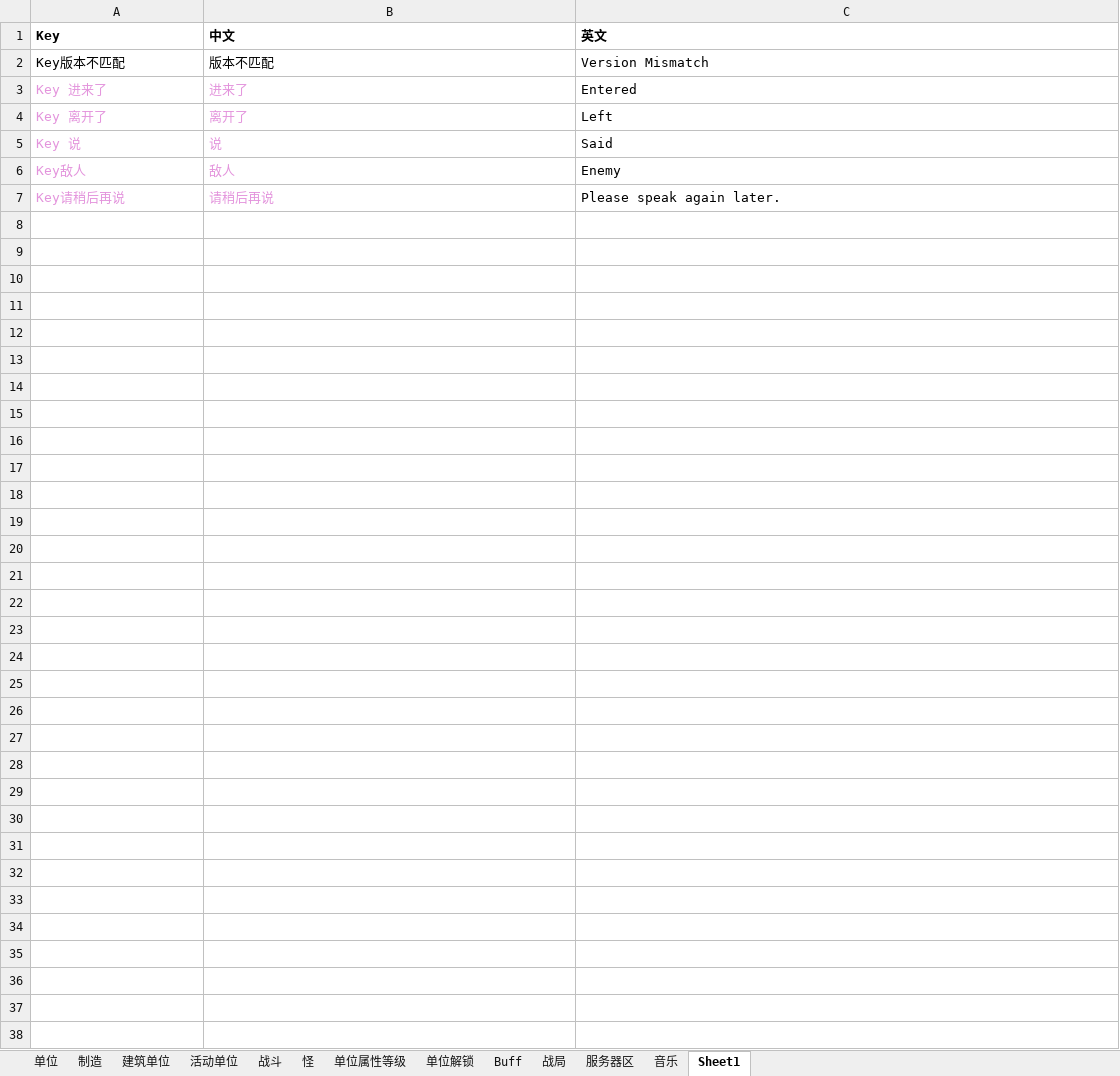
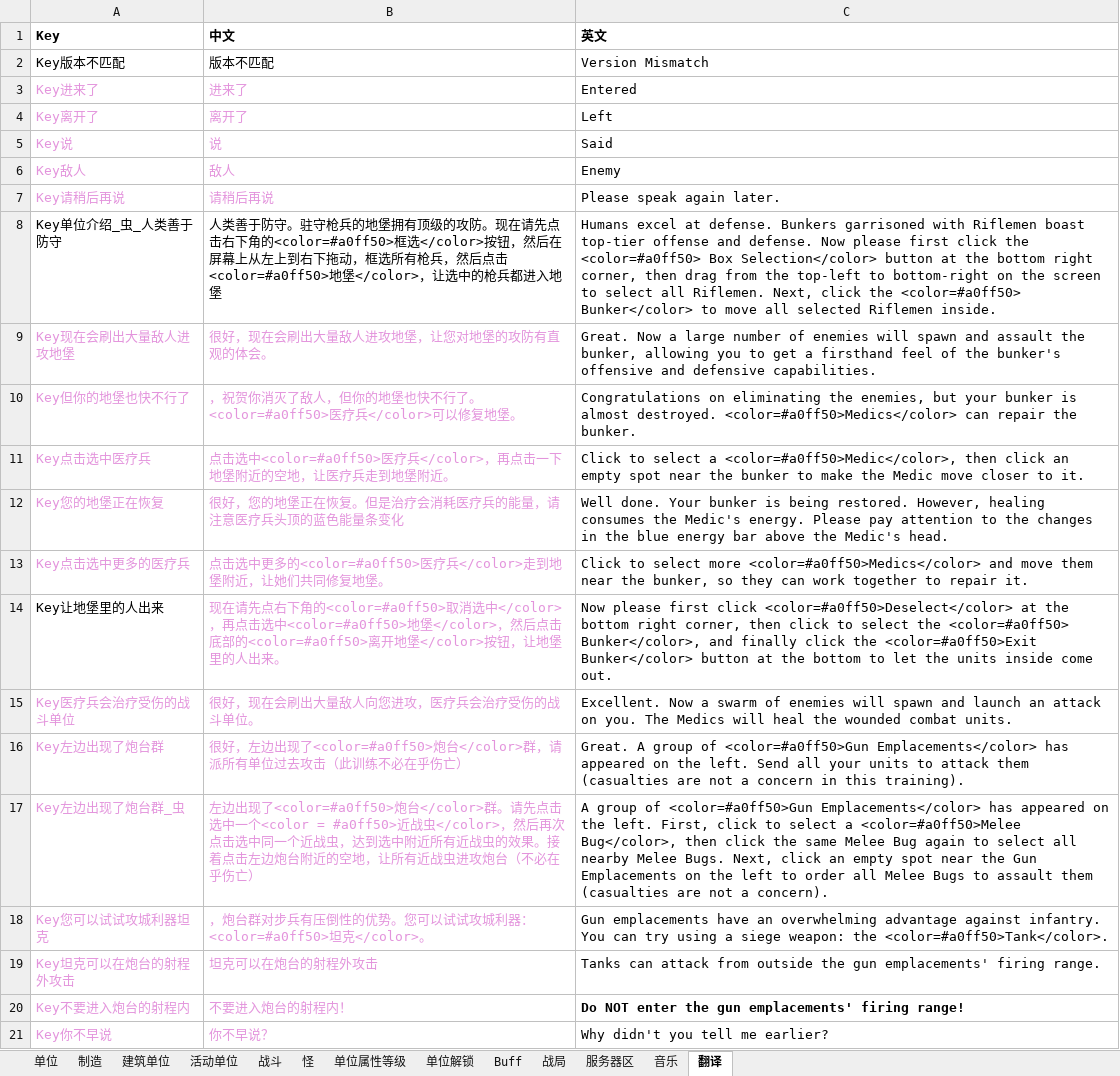
Before and after one commit to 544898458/Iocp20Coroutine, an Excel workbook: Iocp20Coroutine/表/单位.xlsx, sheet 翻译, drawn as a sheet; only a part is shown; values as stored, in another font and other column widths than the file's, no borders; the diff covers the shown part only; the diff names each change by its address in the sheet, - before the commit and + after, or states it on an @@ line.

```diff
--- a/Iocp20Coroutine/表/单位.xlsx (sheet 翻译)
+++ b/Iocp20Coroutine/表/单位.xlsx (sheet 翻译)
-sheet tab: Sheet1
+sheet tab: 翻译
-A3 (Key): Key 进来了
+A3 (Key): Key进来了
-A4 (Key): Key 离开了
+A4 (Key): Key离开了
-A5 (Key): Key 说
+A5 (Key): Key说
+row 8: Key单位介绍_虫_人类善于防守 | 人类善于防守。驻守枪兵的地堡拥有顶级的攻防。现在请先点击右下角的<color=#a0ff50>框选</color>按钮，然后在屏幕上从左上到右下拖动，框选所有枪兵，然后点击<color=#a0ff50>地堡</color>，让选中的枪兵都进入地堡 | Humans excel at defense. Bunkers garrisoned with Riflemen boast top-tier offense and defense. Now please first click the <color=#a0ff50> Box Selection</color> button at the bottom right corner, then drag from the top-left to bottom-right on the screen to select all Riflemen. Next, click the <color=#a0ff50> Bunker</color> to move all selected Riflemen inside.
+row 9: Key现在会刷出大量敌人进攻地堡 | 很好，现在会刷出大量敌人进攻地堡，让您对地堡的攻防有直观的体会。 | Great. Now a large number of enemies will spawn and assault the bunker, allowing you to get a firsthand feel of the bunker's offensive and defensive capabilities.
+row 10: Key但你的地堡也快不行了 | ，祝贺你消灭了敌人，但你的地堡也快不行了。<color=#a0ff50>医疗兵</color>可以修复地堡。 | Congratulations on eliminating the enemies, but your bunker is almost destroyed. <color=#a0ff50>Medics</color> can repair the bunker.
+row 11: Key点击选中医疗兵 | 点击选中<color=#a0ff50>医疗兵</color>，再点击一下地堡附近的空地，让医疗兵走到地堡附近。 | Click to select a <color=#a0ff50>Medic</color>, then click an empty spot near the bunker to make the Medic move closer to it.
+row 12: Key您的地堡正在恢复 | 很好，您的地堡正在恢复。但是治疗会消耗医疗兵的能量，请注意医疗兵头顶的蓝色能量条变化 | Well done. Your bunker is being restored. However, healing consumes the Medic's energy. Please pay attention to the changes in the blue energy bar above the Medic's head.
+row 13: Key点击选中更多的医疗兵 | 点击选中更多的<color=#a0ff50>医疗兵</color>走到地堡附近，让她们共同修复地堡。 | Click to select more <color=#a0ff50>Medics</color> and move them near the bunker, so they can work together to repair it.
+row 14: Key让地堡里的人出来 | 现在请先点右下角的<color=#a0ff50>取消选中</color>，再点击选中<color=#a0ff50>地堡</color>，然后点击底部的<color=#a0ff50>离开地堡</color>按钮，让地堡里的人出来。 | Now please first click <color=#a0ff50>Deselect</color> at the bottom right corner, then click to select the <color=#a0ff50> Bunker</color>, and finally click the <color=#a0ff50>Exit Bunker</color> button at the bottom to let the units inside come out.
+row 15: Key医疗兵会治疗受伤的战斗单位 | 很好，现在会刷出大量敌人向您进攻，医疗兵会治疗受伤的战斗单位。 | Excellent. Now a swarm of enemies will spawn and launch an attack on you. The Medics will heal the wounded combat units.
+row 16: Key左边出现了炮台群 | 很好，左边出现了<color=#a0ff50>炮台</color>群，请派所有单位过去攻击（此训练不必在乎伤亡） | Great. A group of <color=#a0ff50>Gun Emplacements</color> has appeared on the left. Send all your units to attack them (casualties are not a concern in this training).
+row 17: Key左边出现了炮台群_虫 | 左边出现了<color=#a0ff50>炮台</color>群。请先点击选中一个<color = #a0ff50>近战虫</color>，然后再次点击选中同一个近战虫，达到选中附近所有近战虫的效果。接着点击左边炮台附近的空地，让所有近战虫进攻炮台（不必在乎伤亡） | A group of <color=#a0ff50>Gun Emplacements</color> has appeared on the left. First, click to select a <color=#a0ff50>Melee Bug</color>, then click the same Melee Bug again to select all nearby Melee Bugs. Next, click an empty spot near the Gun Emplacements on the left to order all Melee Bugs to assault them (casualties are not a concern).
+row 18: Key您可以试试攻城利器坦克 | ，炮台群对步兵有压倒性的优势。您可以试试攻城利器：<color=#a0ff50>坦克</color>。 | Gun emplacements have an overwhelming advantage against infantry. You can try using a siege weapon: the <color=#a0ff50>Tank</color>.
+row 19: Key坦克可以在炮台的射程外攻击 | 坦克可以在炮台的射程外攻击 | Tanks can attack from outside the gun emplacements' firing range.
+row 20: Key不要进入炮台的射程内 | 不要进入炮台的射程内！ | Do NOT enter the gun emplacements' firing range!
+row 21: Key你不早说 | 你不早说？ | Why didn't you tell me earlier?
```
Also changed, not shown: 71 added rows elsewhere in this sheet, sheet 音乐, sheet 单位, 26 other files.
